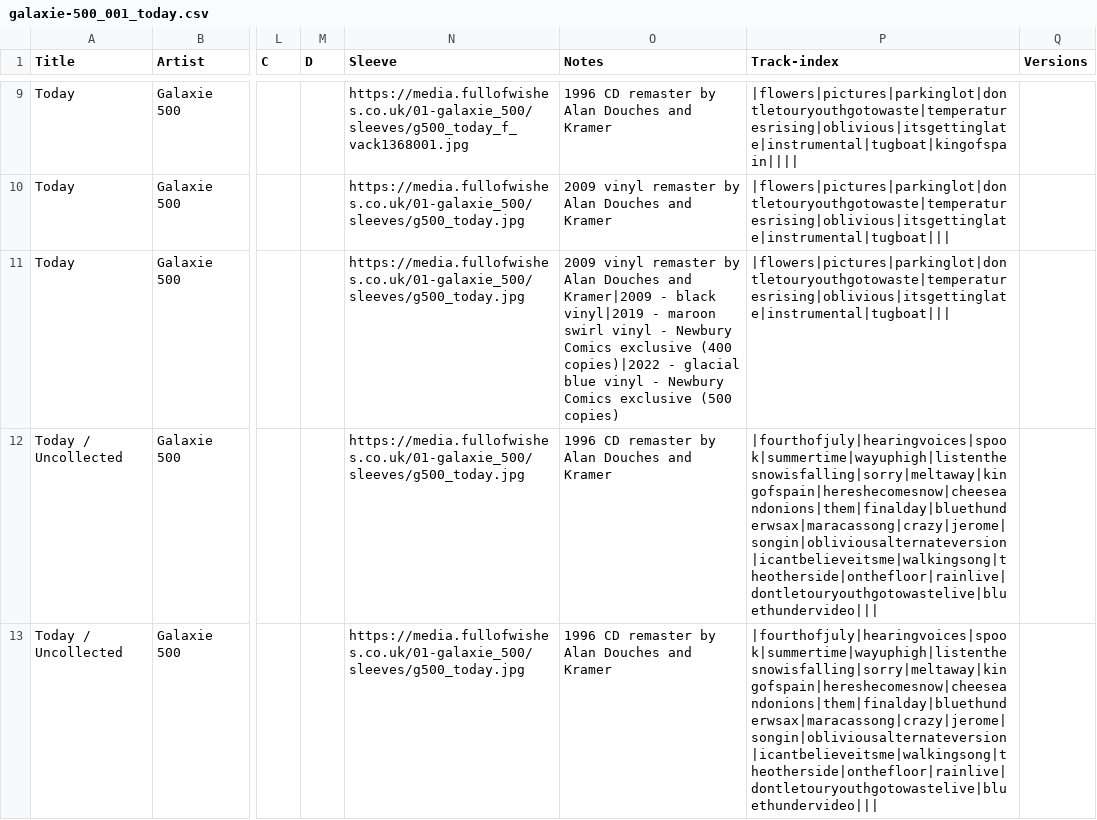
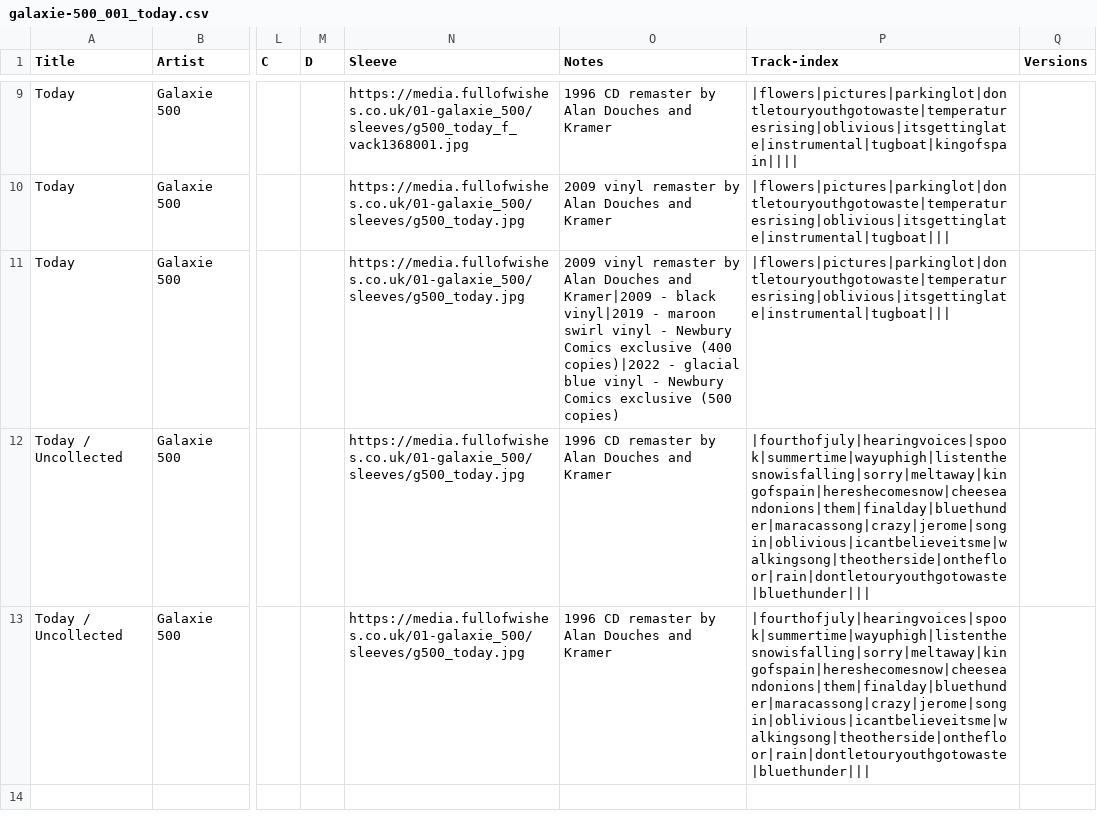
Before and after one commit to grange85/ahfow-database, a CSV file: _data/discography/galaxie-500_001_today.csv, drawn as a sheet; only a part is shown, gaps mark what is left out; the diff names each change by its address in the sheet, - before the commit and + after, or states it on an @@ line.

```diff
--- a/_data/discography/galaxie-500_001_today.csv
+++ b/_data/discography/galaxie-500_001_today.csv
-P12:P13 (Track-index): |fourthofjuly|hearingvoices|spook|summertime|wayuphigh|listenthesnowisfalling|sorry|meltaway|kingofspain|hereshecomesnow|cheeseandonions|them|finalday|bluethunderwsax|maracassong|crazy|jerome|songin|obliviousalternateversion|icantbelieveitsme|walkingsong|theotherside|onthefloor|rainlive|dontletouryouthgotowastelive|bluethundervideo|||
+P12:P13 (Track-index): |fourthofjuly|hearingvoices|spook|summertime|wayuphigh|listenthesnowisfalling|sorry|meltaway|kingofspain|hereshecomesnow|cheeseandonions|them|finalday|bluethunder|maracassong|crazy|jerome|songin|oblivious|icantbelieveitsme|walkingsong|theotherside|onthefloor|rain|dontletouryouthgotowaste|bluethunder|||
```
Also changed, not shown: _data/discography/luna_001_lunapark.csv, _data/discography/luna_002_bewitched.csv, 14 other files.
